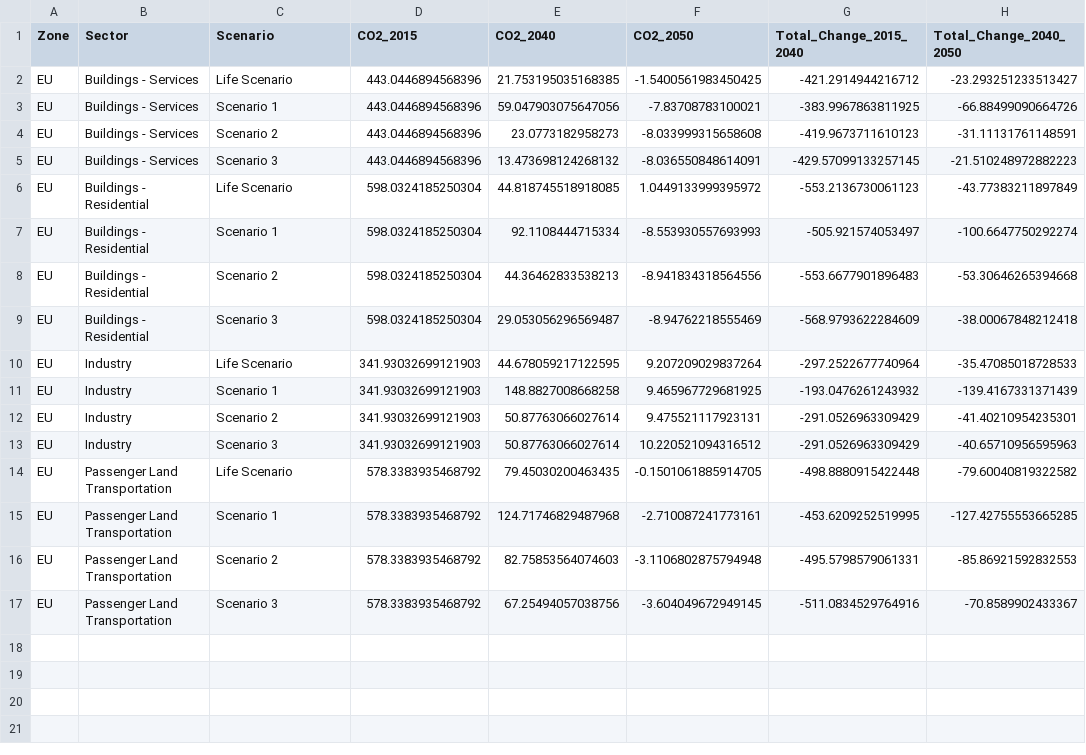
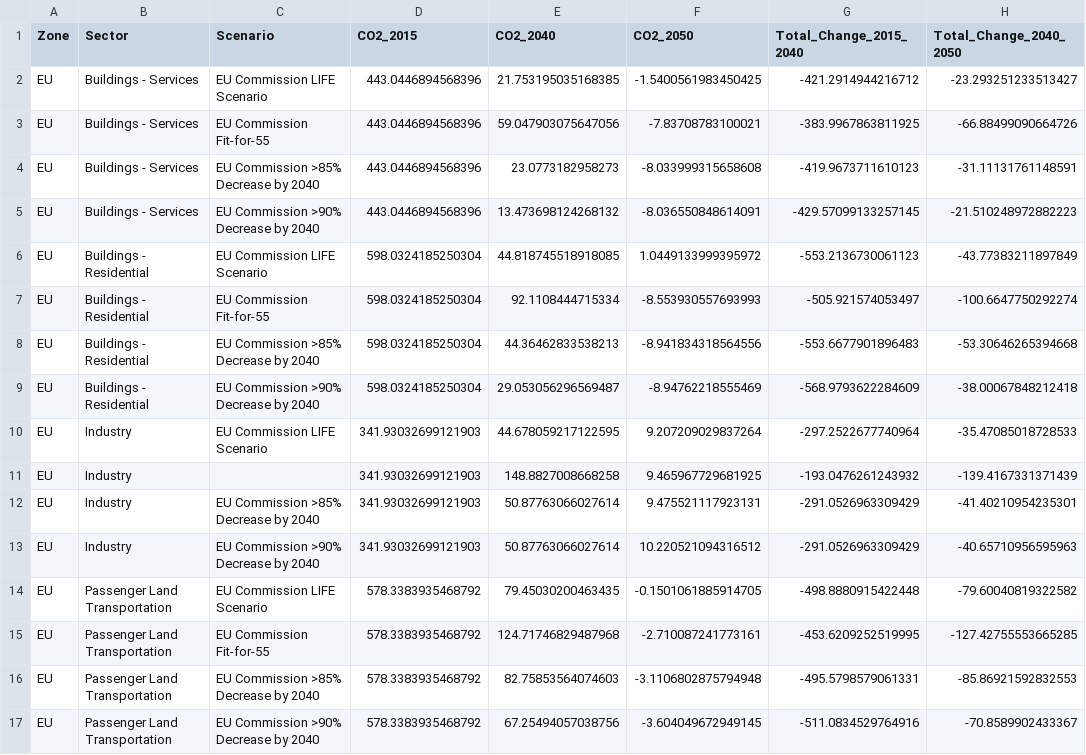
Before and after one commit to dataforgoodfr/13_democratiser_sobriete, a CSV file: stream3_visualization/Decomposition/Output/decomposition_summary.csv, drawn as a sheet; only a part is shown; the diff names each change by its address in the sheet, - before the commit and + after, or states it on an @@ line.

```diff
--- a/stream3_visualization/Decomposition/Output/decomposition_summary.csv
+++ b/stream3_visualization/Decomposition/Output/decomposition_summary.csv
-C2 (Scenario): Life Scenario
+C2 (Scenario): EU Commission LIFE Scenario
-C3 (Scenario): Scenario 1
+C3 (Scenario): EU Commission Fit-for-55
-C4 (Scenario): Scenario 2
+C4 (Scenario): EU Commission >85% Decrease by 2040
-C5 (Scenario): Scenario 3
+C5 (Scenario): EU Commission >90% Decrease by 2040
-C6 (Scenario): Life Scenario
+C6 (Scenario): EU Commission LIFE Scenario
-C7 (Scenario): Scenario 1
+C7 (Scenario): EU Commission Fit-for-55
-C8 (Scenario): Scenario 2
+C8 (Scenario): EU Commission >85% Decrease by 2040
-C9 (Scenario): Scenario 3
+C9 (Scenario): EU Commission >90% Decrease by 2040
-C10 (Scenario): Life Scenario
+C10 (Scenario): EU Commission LIFE Scenario
-C11 (Scenario): Scenario 1
+C11 (Scenario): (empty)
-C12 (Scenario): Scenario 2
+C12 (Scenario): EU Commission >85% Decrease by 2040
-C13 (Scenario): Scenario 3
+C13 (Scenario): EU Commission >90% Decrease by 2040
-C14 (Scenario): Life Scenario
+C14 (Scenario): EU Commission LIFE Scenario
-C15 (Scenario): Scenario 1
+C15 (Scenario): EU Commission Fit-for-55
-C16 (Scenario): Scenario 2
+C16 (Scenario): EU Commission >85% Decrease by 2040
-C17 (Scenario): Scenario 3
+C17 (Scenario): EU Commission >90% Decrease by 2040
```
Also changed, not shown: stream3_visualization/Decomposition/Output/unified_decomposition_data.csv.
